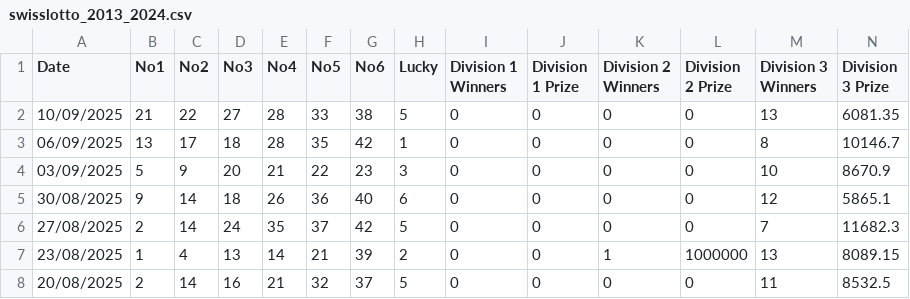
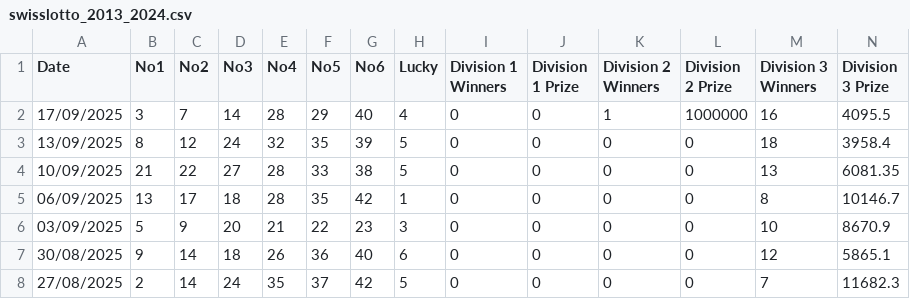
Before and after one commit to NicolasRamosaj/swiss_lotto_analyser, a CSV file: data/swisslotto_2013_2024.csv, drawn as a sheet; only a part is shown; the shorter side is filled out with more unchanged rows; rows hold the shown columns only; the diff names each change by its address in the sheet, - before the commit and + after, or states it on an @@ line.

Commit message:
Update dataset

```diff
--- a/data/swisslotto_2013_2024.csv
+++ b/data/swisslotto_2013_2024.csv
+row 2: 17/09/2025 | 3 | 7 | 14 | 28 | 29 | 40 | 4 | 0 | 0 | 1 | 1000000 | 16 | 4095.5
+row 3: 13/09/2025 | 8 | 12 | 24 | 32 | 35 | 39 | 5 | 0 | 0 | 0 | 0 | 18 | 3958.4
```
